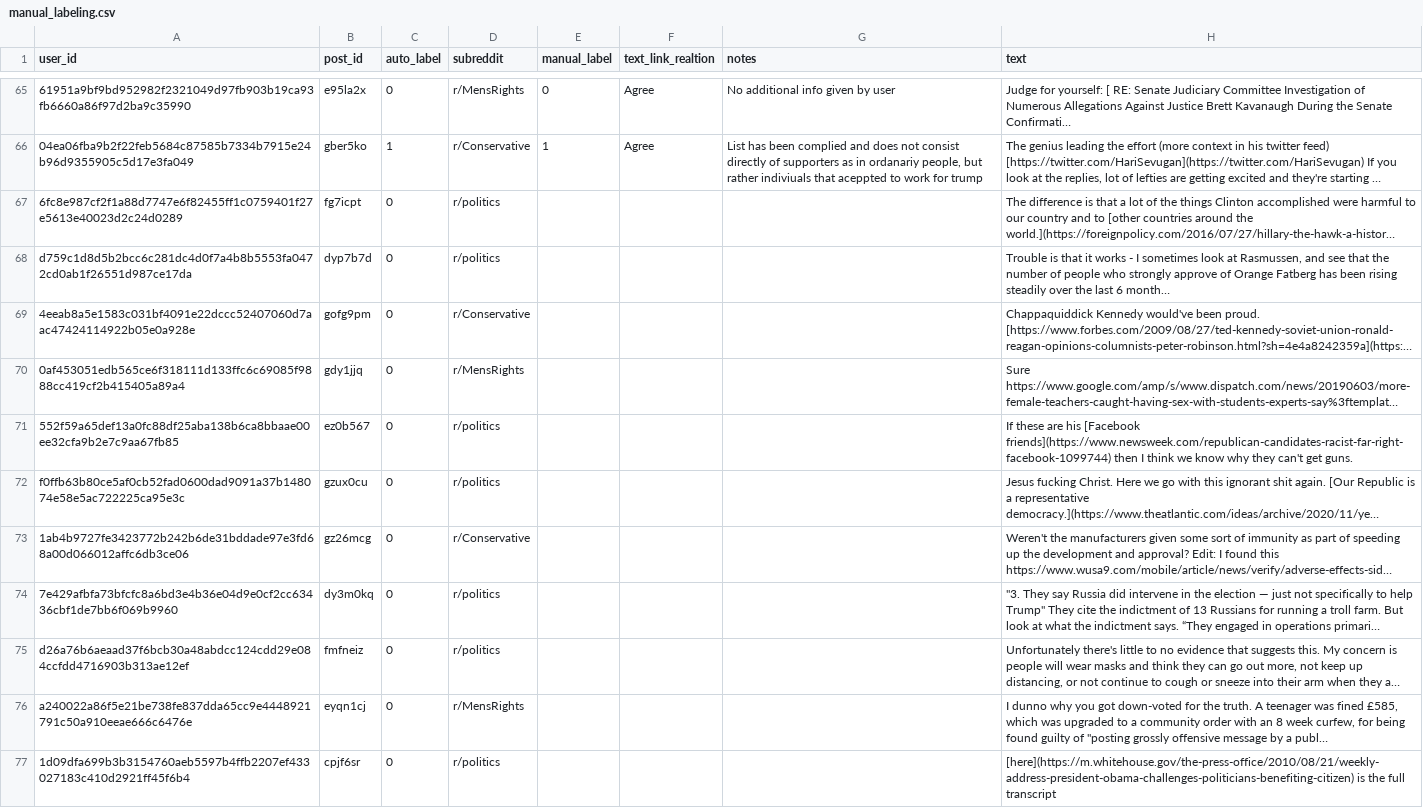
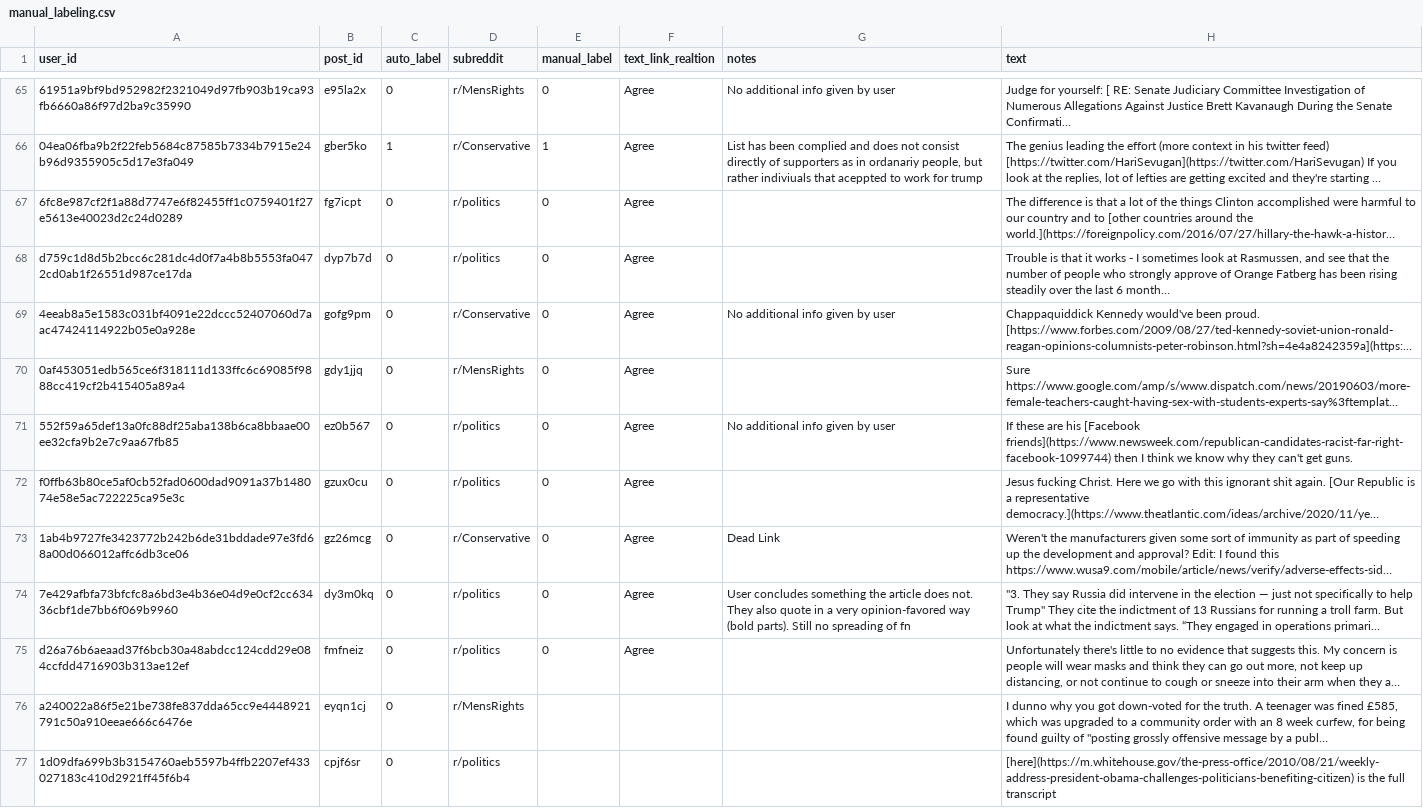
Before and after one commit to Jakob-L-M/fake-news-spreader, a CSV file: analysis/manual_labeling.csv, drawn as a sheet; only a part is shown, gaps mark what is left out; long unchanged cells end in …; the diff names each change by its address in the sheet, - before the commit and + after, or states it on an @@ line.

Commit message:
more labels

```diff
--- a/analysis/manual_labeling.csv
+++ b/analysis/manual_labeling.csv
-E67:E75 (manual_label): (empty)
+E67:E75 (manual_label): 0
-F67:F75 (text_link_realtion): (empty)
+F67:F75 (text_link_realtion): Agree
-G69 (notes): (empty)
+G69 (notes): No additional info given by user
-G71 (notes): (empty)
+G71 (notes): No additional info given by user
-G73 (notes): (empty)
+G73 (notes): Dead Link
-G74 (notes): (empty)
+G74 (notes): User concludes something the article does not. They also quote in a very opinion-favored way (bold parts). Still no spreading of fn
```
